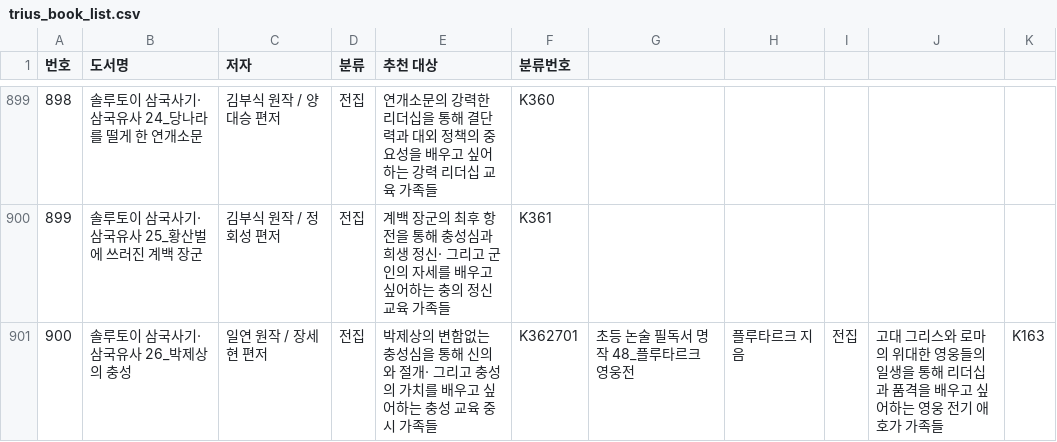
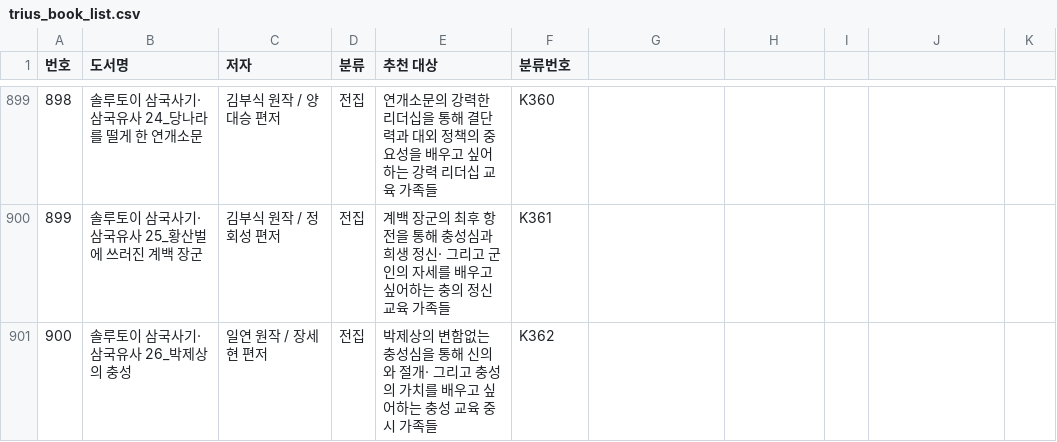
Before and after one commit to dooook-kr/triusbooks, a CSV file: trius_book_list.csv, drawn as a sheet; only a part is shown, gaps mark what is left out.

Commit message:
Update trius_book_list.csv 900번 코드수정

```diff
--- a/trius_book_list.csv
+++ b/trius_book_list.csv
@@ -900,2 +900,2 @@
 899,"솔루토이 삼국사기·삼국유사 25_황산벌에 쓰러진 계백 장군",김부식 원작 / 정회성 편저,전집,"계백 장군의 최후 항전을 통해 충성심과 희생 정신· 그리고 군인의 자세를 배우고 싶어하는 충의 정신 교육 가족들",K361
-900,"솔루토이 삼국사기·삼국유사 26_박제상의 충성",일연 원작 / 장세현 편저,전집,"박제상의 변함없는 충성심을 통해 신의와 절개· 그리고 충성의 가치를 배우고 싶어하는 충성 교육 중시 가족들",K362701,초등 논술 필독서 명작 48_플루타르크 영웅전,플루타르크 지음,전집,"고대 그리스와 로마의 위대한 영웅들의 일생을 통해 리더십과 품격을 배우고 싶어하는 영웅 전기 애호가 가족들",K163
+900,"솔루토이 삼국사기·삼국유사 26_박제상의 충성",일연 원작 / 장세현 편저,전집,"박제상의 변함없는 충성심을 통해 신의와 절개· 그리고 충성의 가치를 배우고 싶어하는 충성 교육 중시 가족들",K362
```
